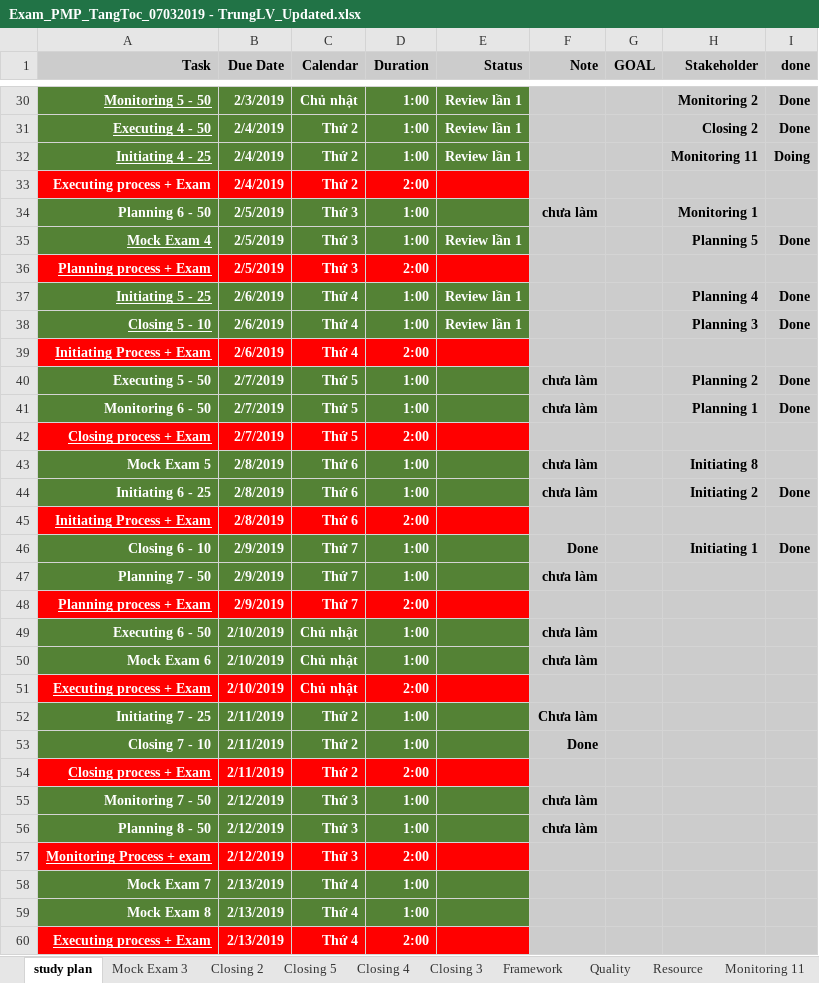
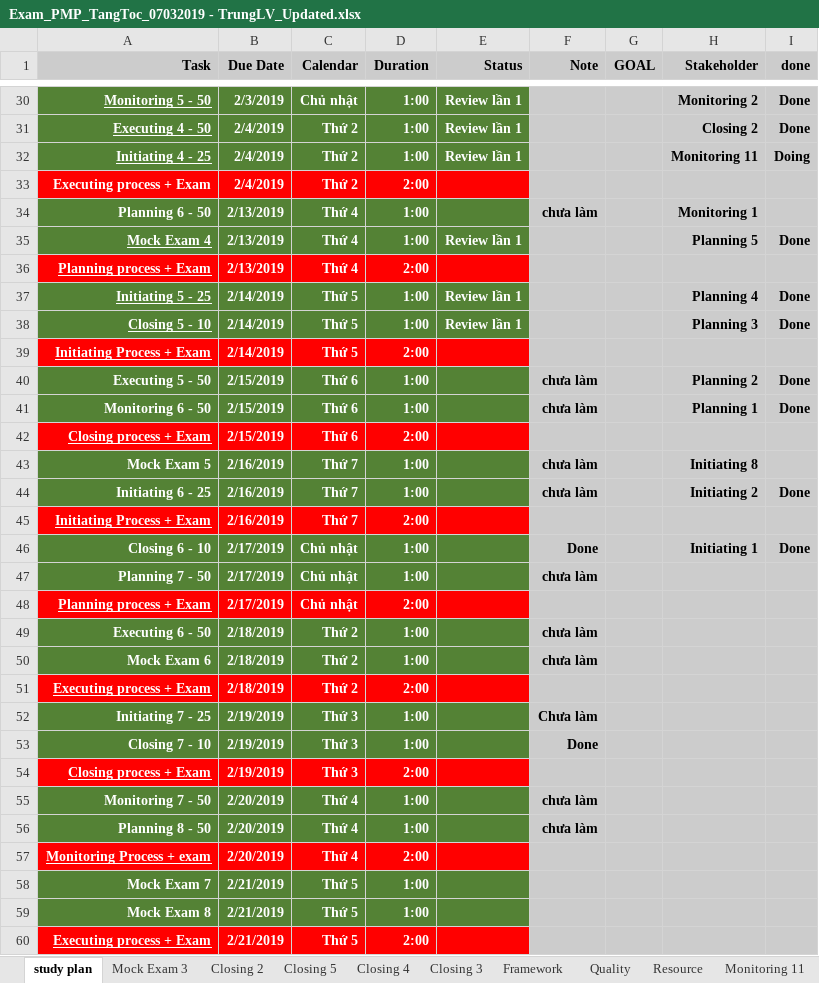
Before and after one commit to trunglv2010/EBill, an Excel workbook: 10_Management/Exam_PMP_TangToc_07032019 - TrungLV_Updated.xlsx, sheet study plan, drawn as a sheet; only a part is shown, gaps mark what is left out; values as stored, in another font and other column widths than the file's, no borders; charts and pictures not drawn; the diff covers the shown part only; the diff names each change by its address in the sheet, - before the commit and + after, or states it on an @@ line.

Commit message:
tap trung tap trung tap trung

```diff
--- a/10_Management/Exam_PMP_TangToc_07032019 - TrungLV_Updated.xlsx (sheet study plan)
+++ b/10_Management/Exam_PMP_TangToc_07032019 - TrungLV_Updated.xlsx (sheet study plan)
-B34:B36 (Due Date): 2/5/2019
+B34:B36 (Due Date): 2/13/2019
-C34:C36 (Calendar): Thứ 3
+C34:C36 (Calendar): Thứ 4
-B37:B39 (Due Date): 2/6/2019
+B37:B39 (Due Date): 2/14/2019
-C37:C39 (Calendar): Thứ 4
+C37:C39 (Calendar): Thứ 5
-B40:B42 (Due Date): 2/7/2019
+B40:B42 (Due Date): 2/15/2019
-C40:C42 (Calendar): Thứ 5
+C40:C42 (Calendar): Thứ 6
-B43:B45 (Due Date): 2/8/2019
+B43:B45 (Due Date): 2/16/2019
-C43:C45 (Calendar): Thứ 6
+C43:C45 (Calendar): Thứ 7
-B46:B48 (Due Date): 2/9/2019
+B46:B48 (Due Date): 2/17/2019
-C46:C48 (Calendar): Thứ 7
+C46:C48 (Calendar): Chủ nhật
-B49:B51 (Due Date): 2/10/2019
+B49:B51 (Due Date): 2/18/2019
-C49:C51 (Calendar): Chủ nhật
+C49:C51 (Calendar): Thứ 2
-B52:B54 (Due Date): 2/11/2019
+B52:B54 (Due Date): 2/19/2019
-C52:C54 (Calendar): Thứ 2
+C52:C54 (Calendar): Thứ 3
-B55:B57 (Due Date): 2/12/2019
+B55:B57 (Due Date): 2/20/2019
-C55:C57 (Calendar): Thứ 3
+C55:C57 (Calendar): Thứ 4
-B58:B60 (Due Date): 2/13/2019
+B58:B60 (Due Date): 2/21/2019
-C58:C60 (Calendar): Thứ 4
+C58:C60 (Calendar): Thứ 5
```
Also changed, not shown: 40 edited cells and cell formats elsewhere in this sheet, 2 other files.
